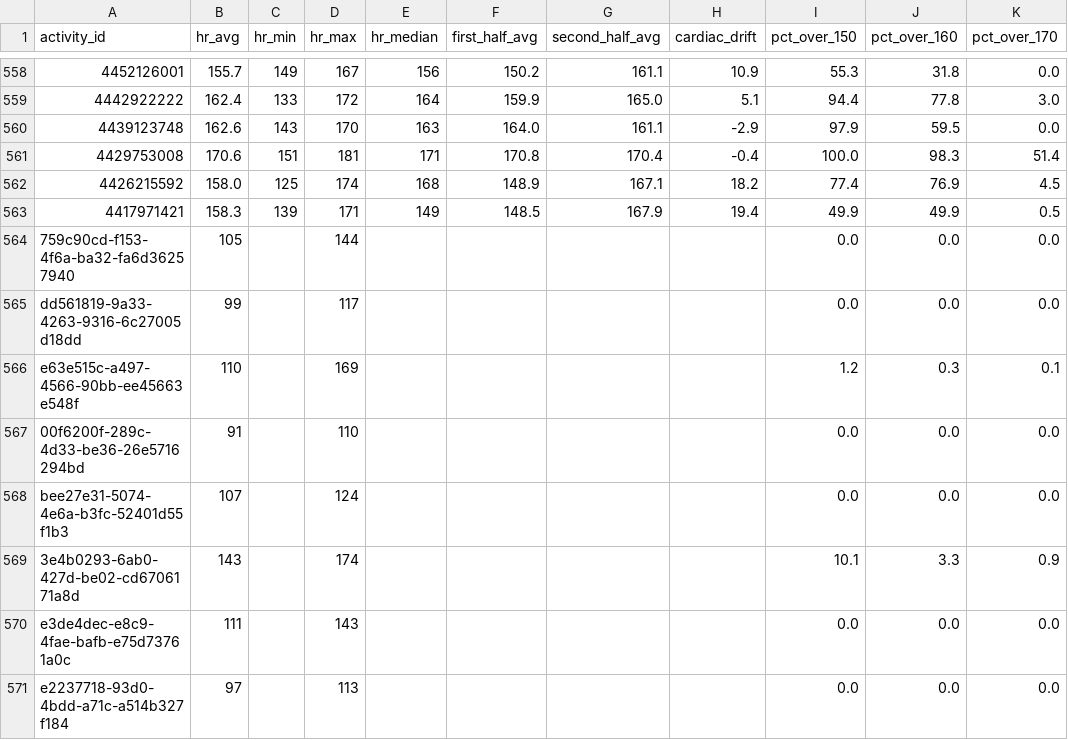
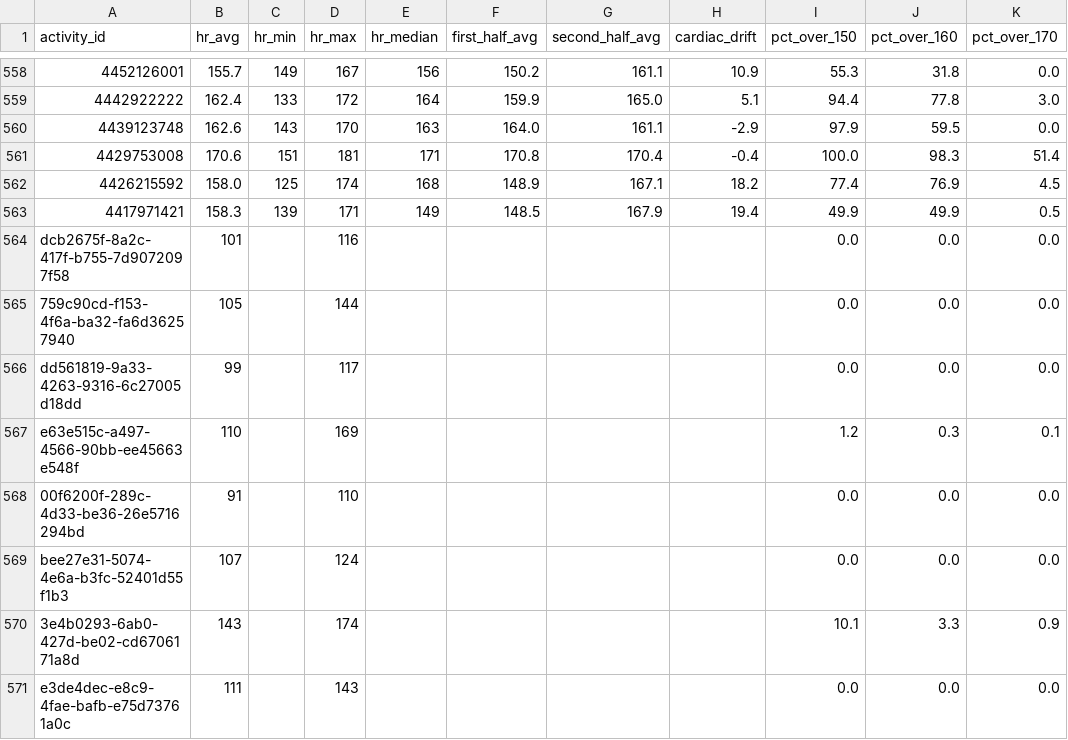
Before and after one commit to adbrigs/strava-training-dashboard, a CSV file: web/public/data/hr_summaries.csv, drawn as a sheet; only a part is shown, gaps mark what is left out; the shorter side is filled out with more unchanged rows; the diff names each change by its address in the sheet, - before the commit and + after, or states it on an @@ line.

```diff
--- a/web/public/data/hr_summaries.csv
+++ b/web/public/data/hr_summaries.csv
+row 564: dcb2675f-8a2c-417f-b755-7d9072097f58 | 101 |  | 116 |  |  |  |  | 0.0 | 0.0 | 0.0
```
Also changed, not shown: web/public/data/activity_supplement.csv, 2 other files.
